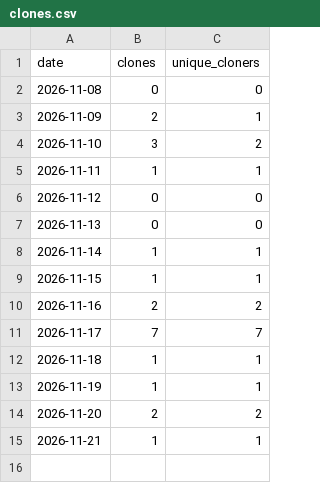
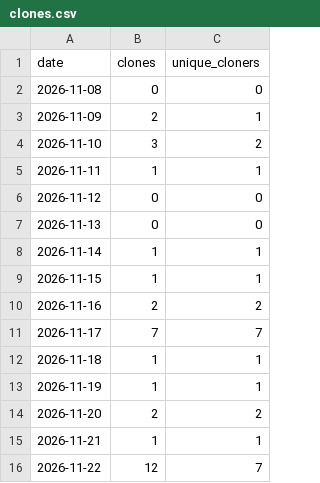
Before and after one commit to mkazemie/google-calendar-desktop-widget, a CSV file: clones.csv, drawn as a sheet; the diff names each change by its address in the sheet, - before the commit and + after, or states it on an @@ line.

```diff
--- a/clones.csv
+++ b/clones.csv
+row 16: 2026-11-22 | 12 | 7
```
Also changed, not shown: downloads.csv, paths.csv, 3 other files.
